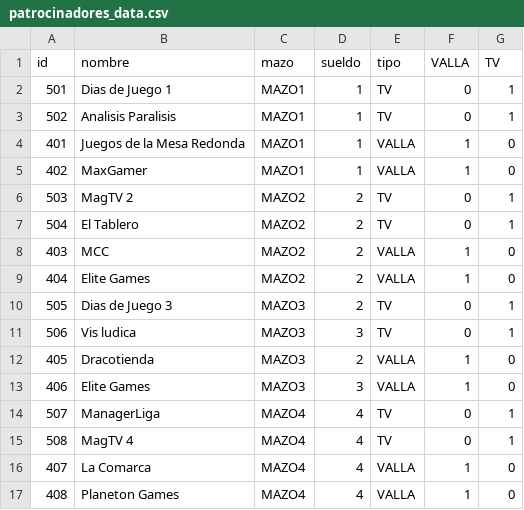
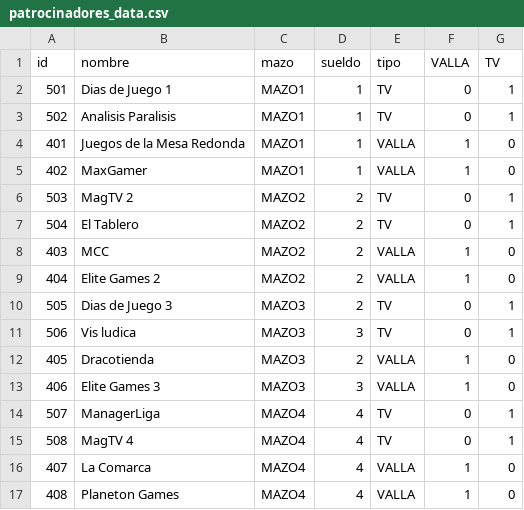
Before and after one commit to chumy/TOSCalc, a CSV file: src/assets/data/patrocinadores_data.csv, drawn as a sheet.

```diff
--- a/src/assets/data/patrocinadores_data.csv
+++ b/src/assets/data/patrocinadores_data.csv
@@ -8,3 +8,3 @@ id,nombre,mazo,sueldo,tipo,VALLA,TV
 403,MCC,MAZO2,2,VALLA,1,0
-404,Elite Games,MAZO2,2,VALLA,1,0
+404,Elite Games 2,MAZO2,2,VALLA,1,0
 505,Dias de Juego 3,MAZO3,2,TV,0,1
@@ -12,3 +12,3 @@ id,nombre,mazo,sueldo,tipo,VALLA,TV
 405,Dracotienda,MAZO3,2,VALLA,1,0
-406,Elite Games,MAZO3,3,VALLA,1,0
+406,Elite Games 3,MAZO3,3,VALLA,1,0
 507,ManagerLiga,MAZO4,4,TV,0,1
```
Also changed, not shown: 13 other files.
